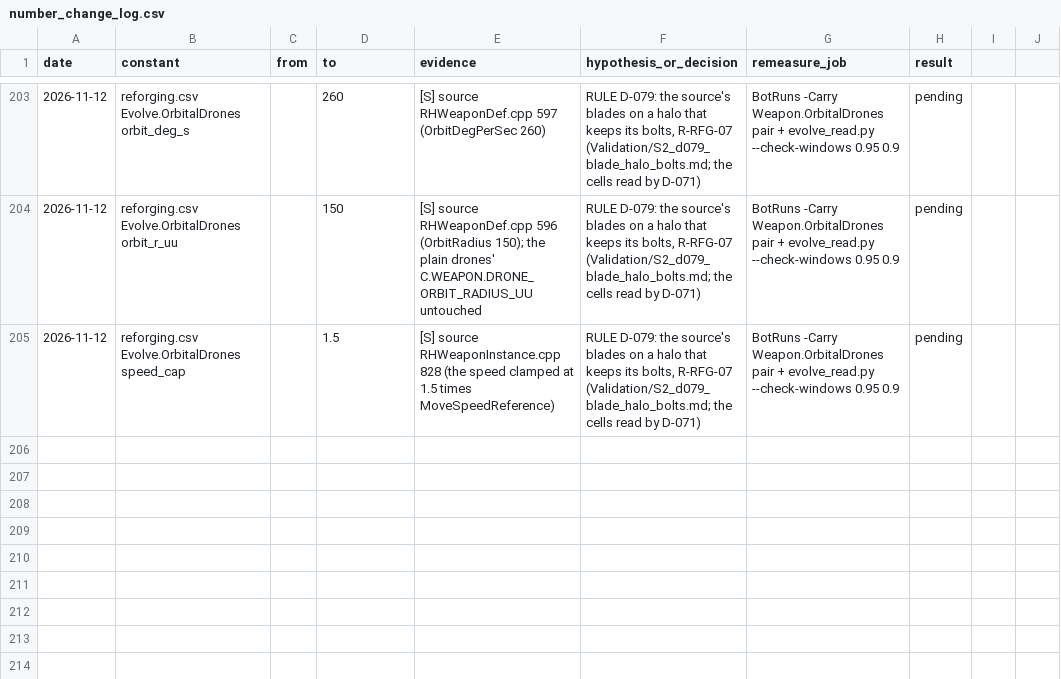
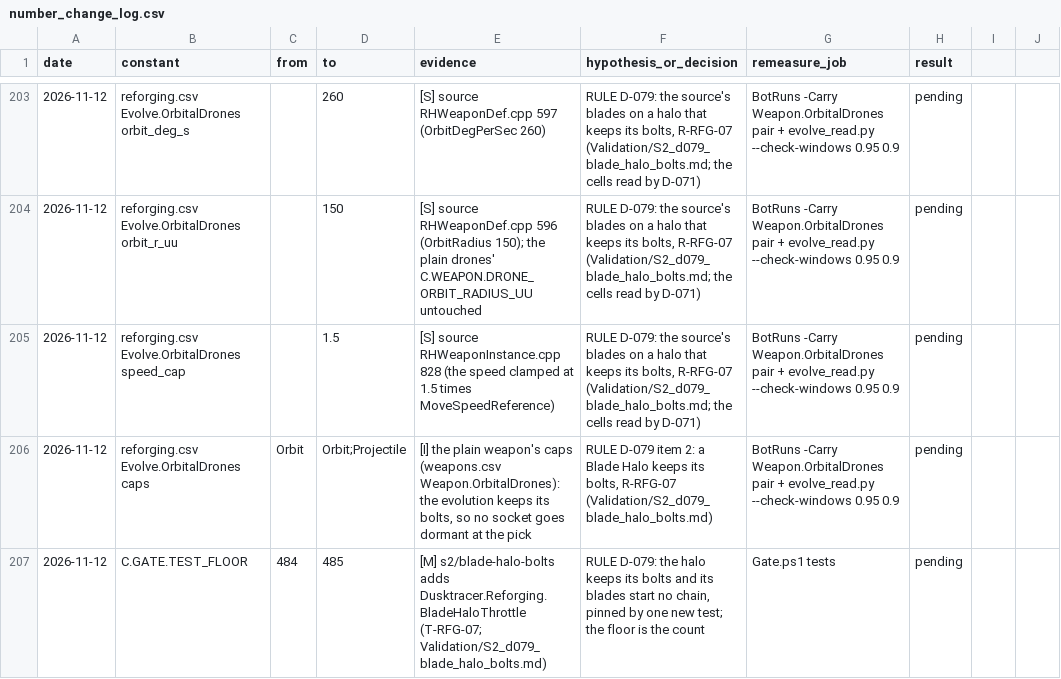
Before and after one commit to AaronJin0323/RogueGame, a CSV file: Docs/number_change_log.csv, drawn as a sheet; only a part is shown, gaps mark what is left out; the diff names each change by its address in the sheet, - before the commit and + after, or states it on an @@ line.

```diff
--- a/Docs/number_change_log.csv
+++ b/Docs/number_change_log.csv
+row 206: 2026-11-12 | reforging.csv Evolve.OrbitalDrones caps | Orbit | Orbit;Projectile | [I] the plain weapon's caps (weapons.csv Weapon.OrbitalDrones): the evolution keeps its bolts, so no socket goes dormant at the pick | RULE D-079 item 2: a Blade Halo keeps its bolts, R-RFG-07 (Validation/S2_d079_blade_halo_bolts.md) | BotRuns -Carry Weapon.OrbitalDrones pair + evolve_read.py --check-windows 0.95 0.9 | pending
+row 207: 2026-11-12 | C.GATE.TEST_FLOOR | 484 | 485 | [M] s2/blade-halo-bolts adds Dusktracer.Reforging.BladeHaloThrottle (T-RFG-07; Validation/S2_d079_blade_halo_bolts.md) | RULE D-079: the halo keeps its bolts and its blades start no chain, pinned by one new test; the floor is the count | Gate.ps1 tests | pending
```
Also changed, not shown: Content/DT/Text/ST_Reforging.csv, Docs/09_Catalog/reforging.csv, 12 other files.
